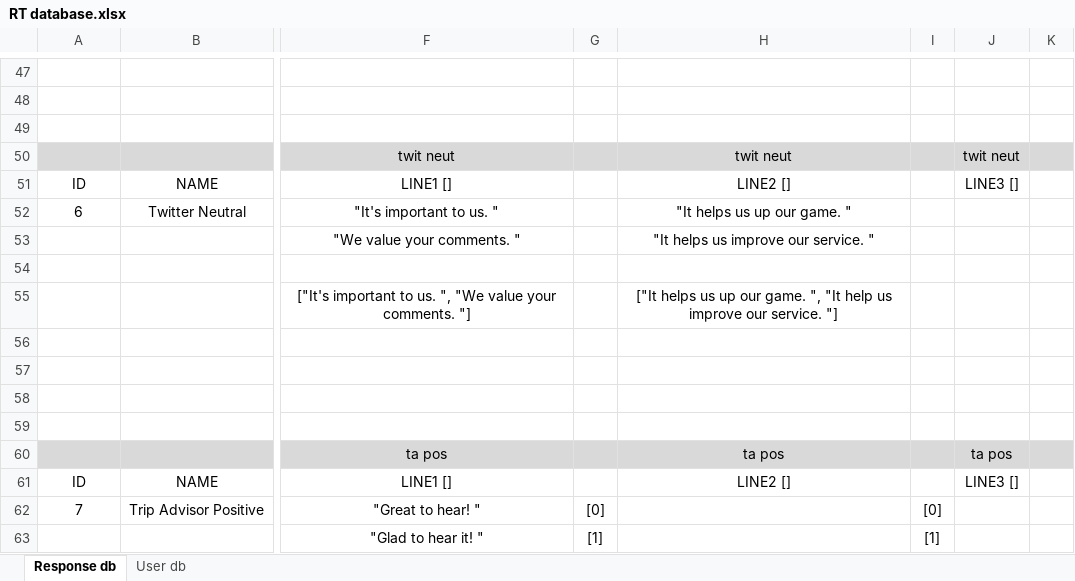
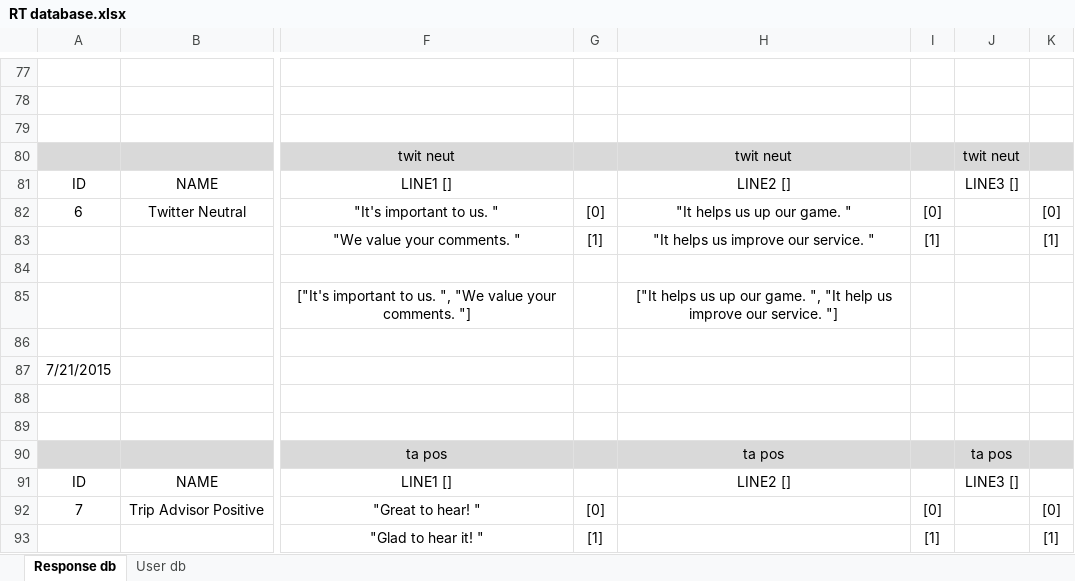
Before and after one commit to bethmingledorff/ReplyCopilot, an Excel workbook: RT database.xlsx, sheet Response db, drawn as a sheet; only a part is shown, gaps mark what is left out; values as stored, in another font and other column widths than the file's, no borders; addresses are those after the commit; the diff covers the shown part only; the diff names each change by its address in the sheet, - before the commit and + after, or states it on an @@ line.

```diff
--- a/RT database.xlsx (sheet Response db)
+++ b/RT database.xlsx (sheet Response db)
-G82: (empty)
+G82: [0]
-I82: (empty)
+I82: [0]
-K82: (empty)
+K82: [0]
-G83: (empty)
+G83: [1]
-I83: (empty)
+I83: [1]
-K83: (empty)
+K83: [1]
@@ column A renumbered in row 87 @@
-K92: (empty)
+K92: [0]
-K93: (empty)
+K93: [1]
```
Also changed, not shown: 30 added rows, 73 edited cells and cell formats elsewhere in this sheet, 4 other files.
